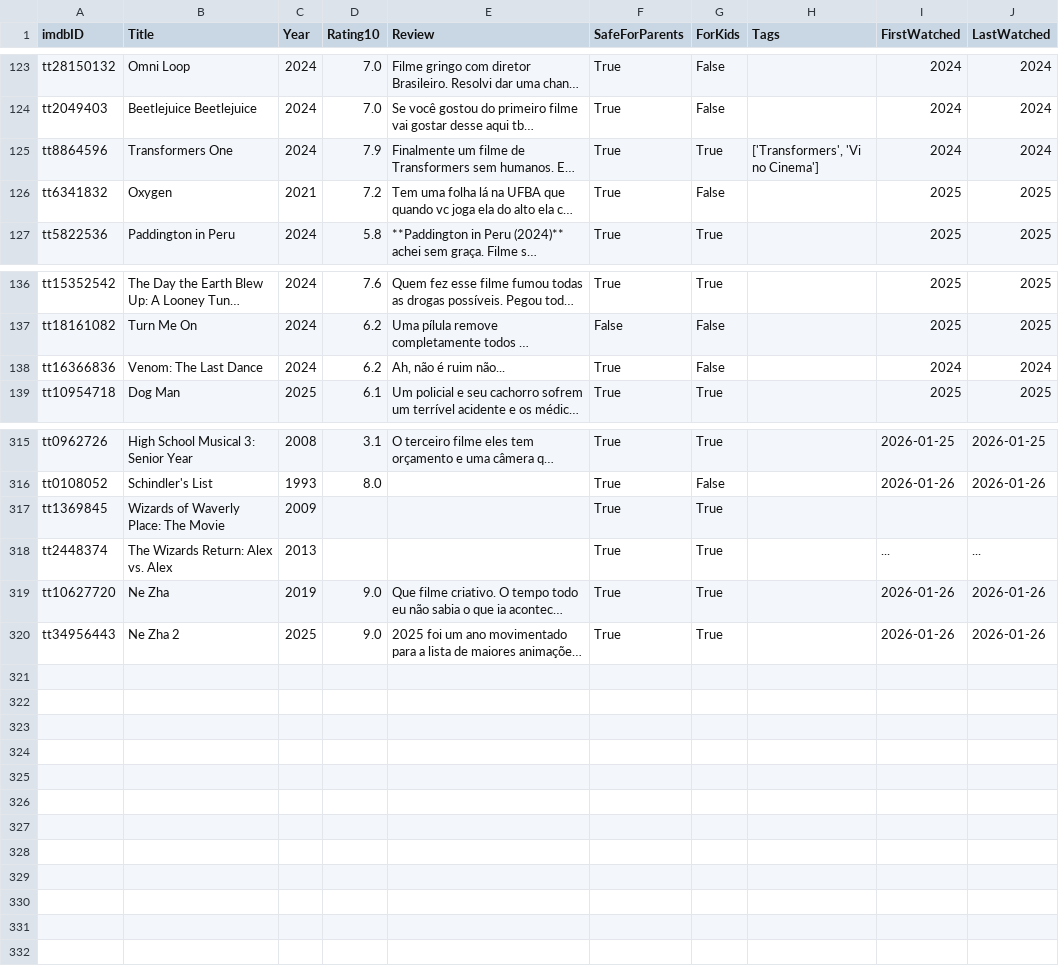
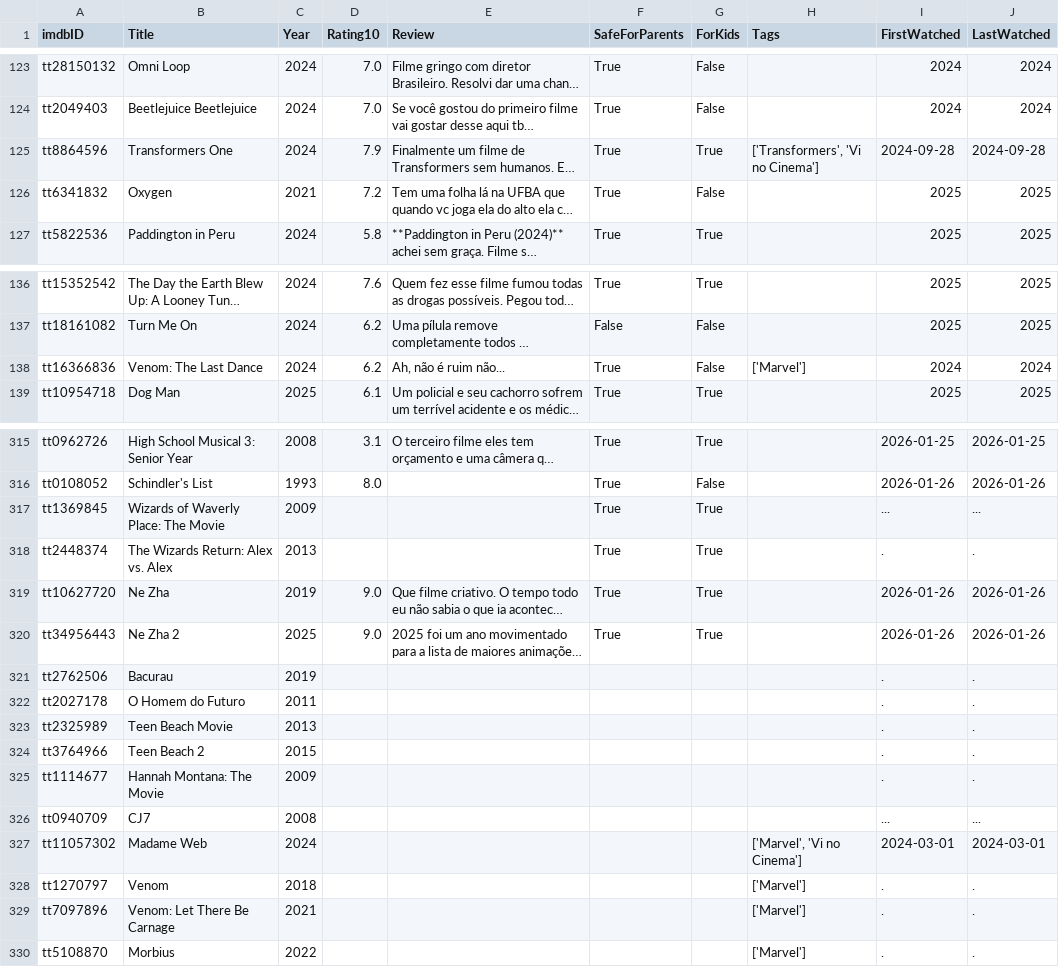
Before and after one commit to silash35/media-log, a CSV file: database/movies.csv, drawn as a sheet; only a part is shown, gaps mark what is left out; long unchanged cells end in …; the diff names each change by its address in the sheet, - before the commit and + after, or states it on an @@ line.

Commit message:
Add "Bacurau", "O Homem do Futuro", "CJ7", Sony's Spider-Man Universe movies and some Disney movies

```diff
--- a/database/movies.csv
+++ b/database/movies.csv
-I125 (FirstWatched): 2024
+I125 (FirstWatched): 2024-09-28
-J125 (LastWatched): 2024
+J125 (LastWatched): 2024-09-28
-H138 (Tags): (empty)
+H138 (Tags): ['Marvel']
-I317 (FirstWatched): (empty)
+I317 (FirstWatched): ...
-J317 (LastWatched): (empty)
+J317 (LastWatched): ...
-I318 (FirstWatched): ...
+I318 (FirstWatched): .
-J318 (LastWatched): ...
+J318 (LastWatched): .
+row 321: tt2762506 | Bacurau | 2019 |  |  |  |  |  | . | .
+row 322: tt2027178 | O Homem do Futuro | 2011 |  |  |  |  |  | . | .
+row 323: tt2325989 | Teen Beach Movie | 2013 |  |  |  |  |  | . | .
+row 324: tt3764966 | Teen Beach 2 | 2015 |  |  |  |  |  | . | .
+row 325: tt1114677 | Hannah Montana: The Movie | 2009 |  |  |  |  |  | . | .
+row 326: tt0940709 | CJ7 | 2008 |  |  |  |  |  | ... | ...
+row 327: tt11057302 | Madame Web | 2024 |  |  |  |  | ['Marvel', 'Vi no Cinema'] | 2024-03-01 | 2024-03-01
+row 328: tt1270797 | Venom | 2018 |  |  |  |  | ['Marvel'] | . | .
+row 329: tt7097896 | Venom: Let There Be Carnage | 2021 |  |  |  |  | ['Marvel'] | . | .
+row 330: tt5108870 | Morbius | 2022 |  |  |  |  | ['Marvel'] | . | .
```
Also changed, not shown: 1 other file.
